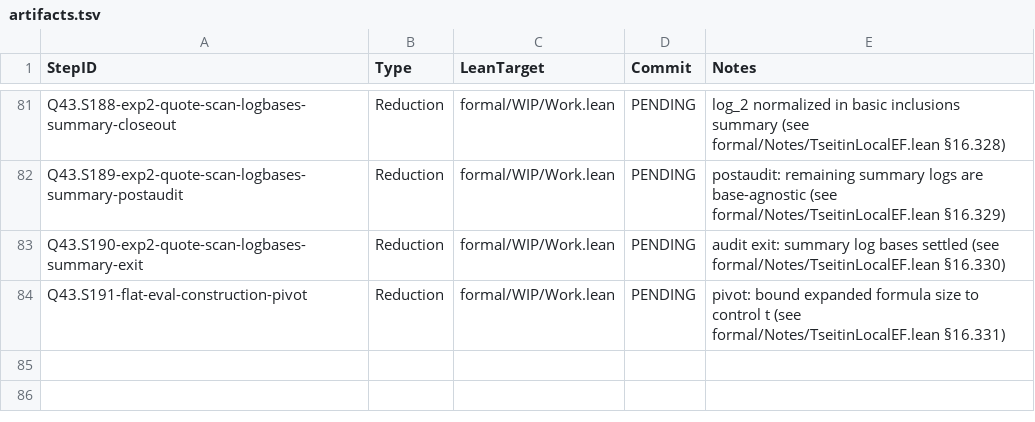
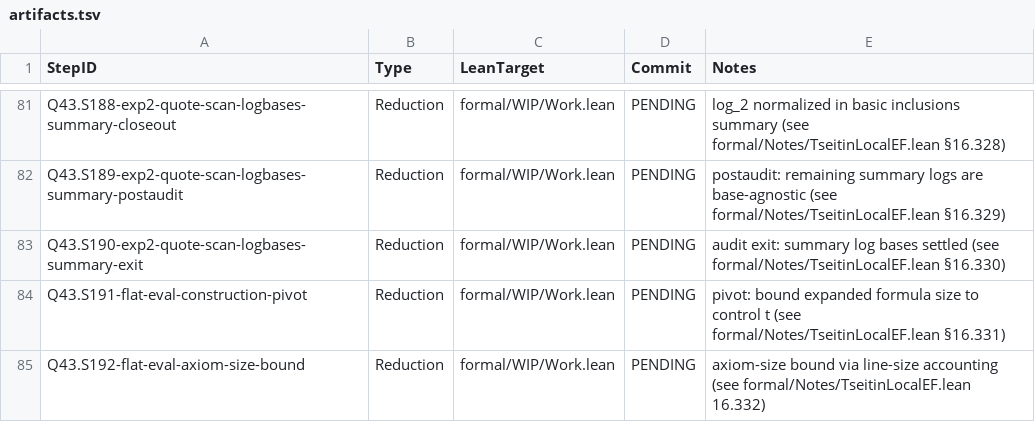
Before and after one commit to Xopoko/Experiment-26_P_vs_NP, a TSV file: docs/artifacts.tsv, drawn as a sheet; only a part is shown, gaps mark what is left out.

Commit message:
Q43.S192-flat-eval-axiom-size-bound: Reduction — line-size bound controls axiom size

```diff
--- a/docs/artifacts.tsv
+++ b/docs/artifacts.tsv
@@ -84 +84,2 @@ Q43.S190-exp2-quote-scan-logbases-summary-exit	Reduction	formal/WIP/Work.lean	PE
 Q43.S191-flat-eval-construction-pivot	Reduction	formal/WIP/Work.lean	PENDING	pivot: bound expanded formula size to control t (see formal/Notes/TseitinLocalEF.lean §16.331)
+Q43.S192-flat-eval-axiom-size-bound	Reduction	formal/WIP/Work.lean	PENDING	axiom-size bound via line-size accounting (see formal/Notes/TseitinLocalEF.lean 16.332)
```
Also changed, not shown: 4 other files.
